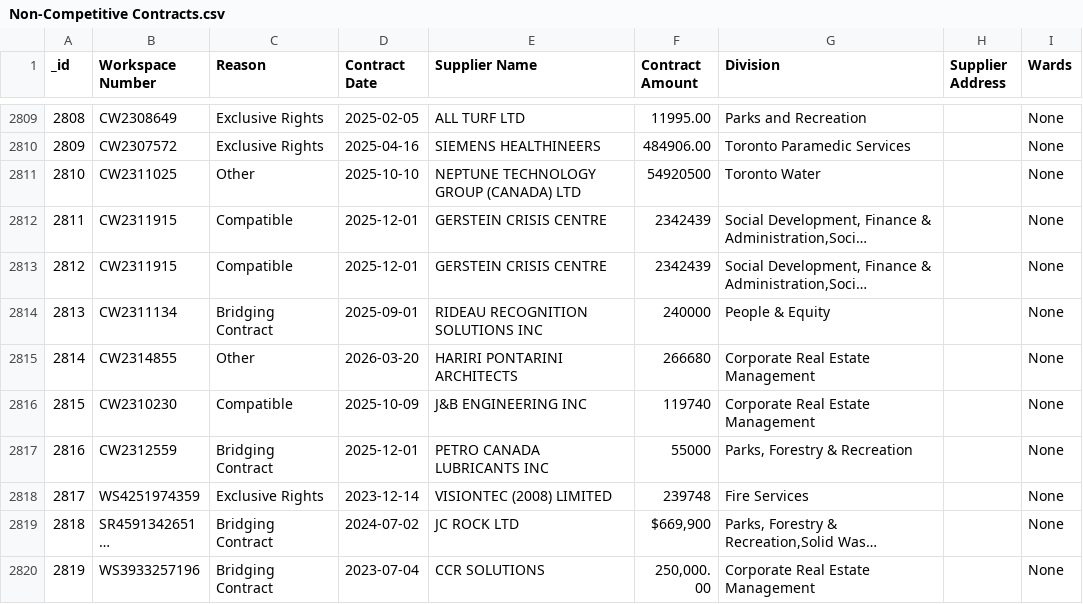
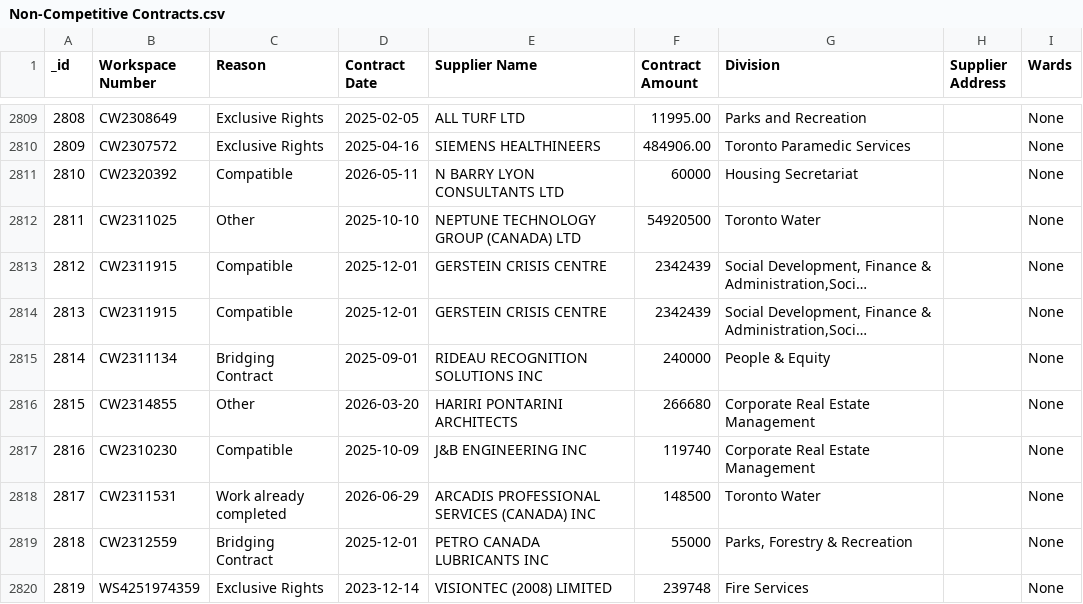
Before and after one commit to RamVasuthevan/city-of-toronto-contracts-data, a CSV file: Non-Competitive Contracts.csv, drawn as a sheet; only a part is shown, gaps mark what is left out; the shorter side is filled out with more unchanged rows; long unchanged cells end in …; addresses are those after the commit; the diff names each change by its address in the sheet, - before the commit and + after, or states it on an @@ line.

```diff
--- a/Non-Competitive Contracts.csv
+++ b/Non-Competitive Contracts.csv
+row 2811: 2810 | CW2320392 | Compatible | 2026-05-11 | N BARRY LYON CONSULTANTS LTD | 60000 | Housing Secretariat |  | None
@@ column A (_id) renumbered from row 2812 down @@
+row 2818: 2817 | CW2311531 | Work already completed | 2026-06-29 | ARCADIS PROFESSIONAL SERVICES (CANADA) INC | 148500 | Toronto Water |  | None
```
Also changed, not shown: All Solicitations.csv.
